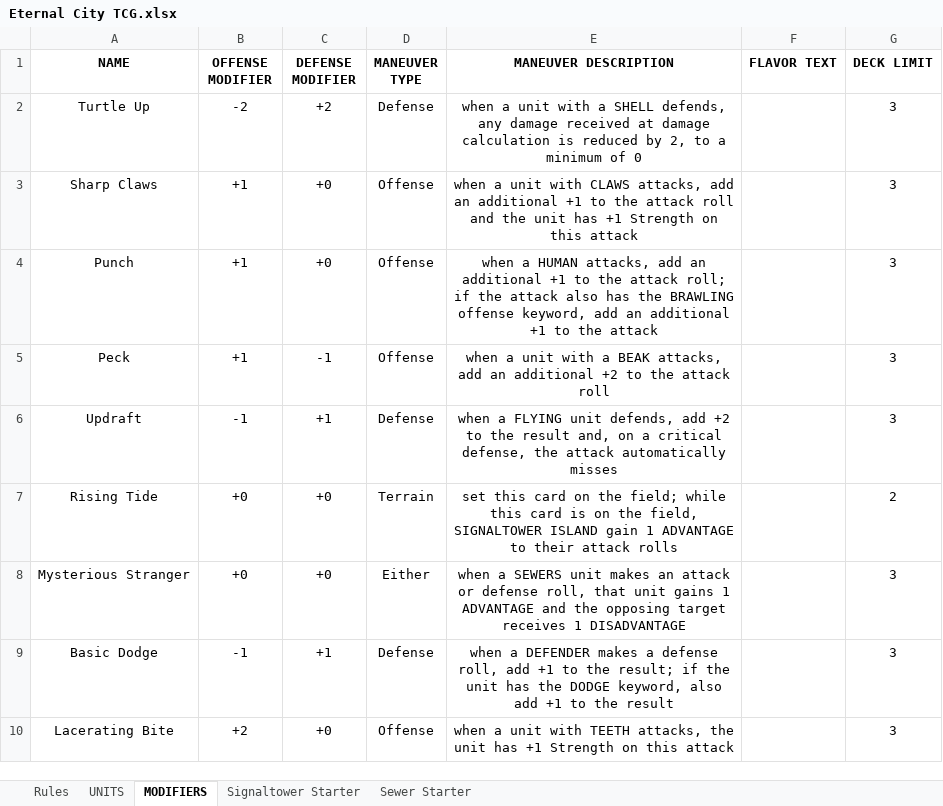
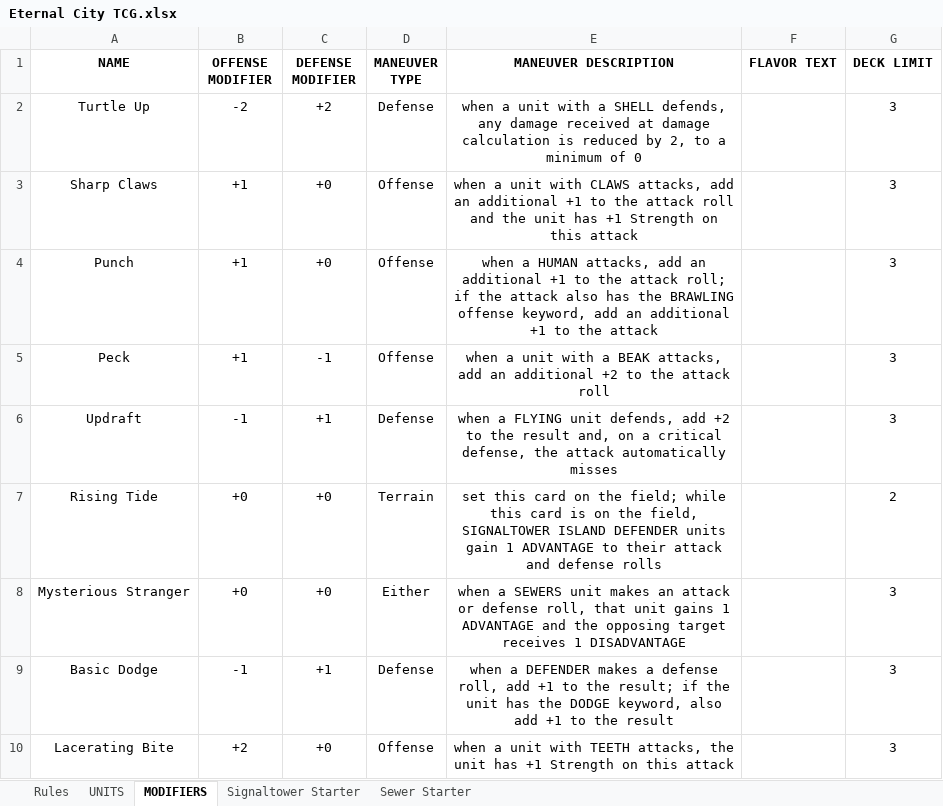
Before and after one commit to ekingapex/TEC-TCG, an Excel workbook: Eternal City TCG.xlsx, sheet MODIFIERS, drawn as a sheet; only a part is shown; values as stored, in another font and other column widths than the file's, no borders; the diff names each change by its address in the sheet, - before the commit and + after, or states it on an @@ line.

```diff
--- a/Eternal City TCG.xlsx (sheet MODIFIERS)
+++ b/Eternal City TCG.xlsx (sheet MODIFIERS)
-E7 (MANEUVER DESCRIPTION): …SIGNALTOWER ISLAND gain 1 ADVANTAGE to their attack rolls
+E7 (MANEUVER DESCRIPTION): …SIGNALTOWER ISLAND DEFENDER units gain 1 ADVANTAGE to their attack and defense rolls
```
Also changed, not shown: sheet UNITS, 4 other files.
